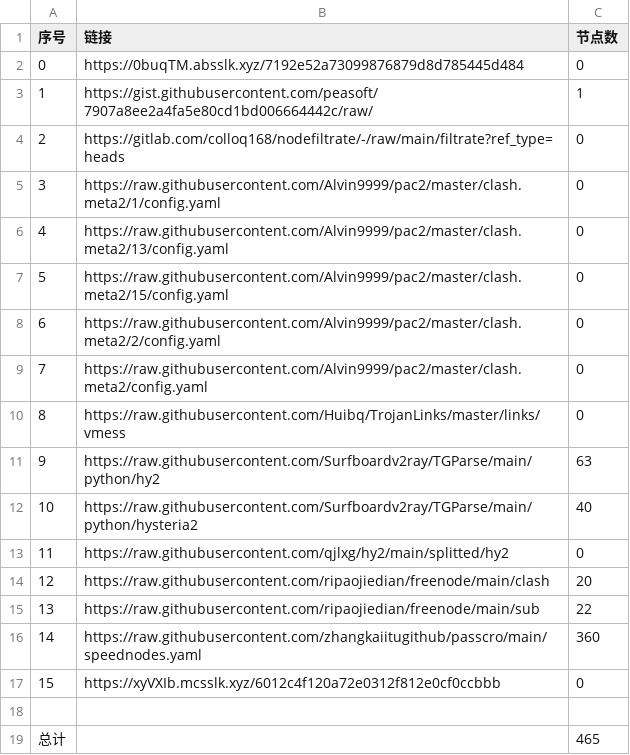
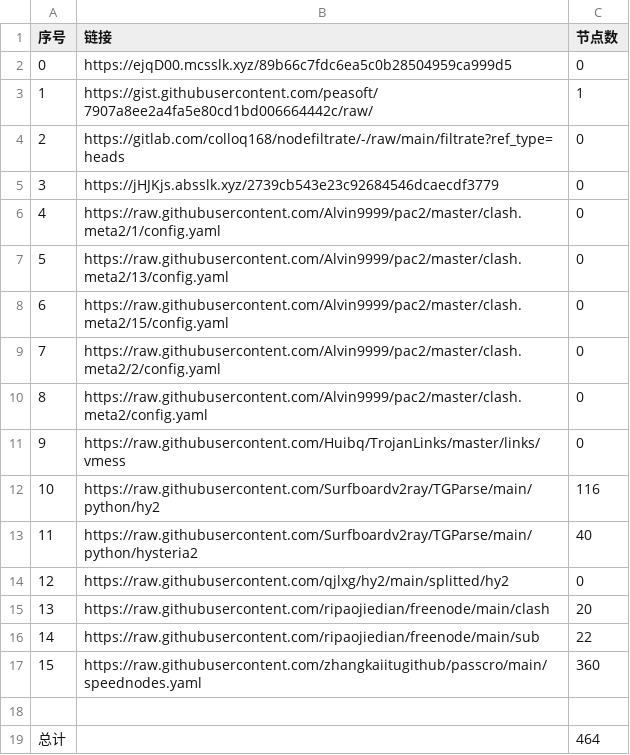
Before and after one commit to x698/NoMoreWalls, a CSV file: list_result.csv, drawn as a sheet; removed rows and columns are numbered as before the commit, all else as after; the diff names each change by its address in the sheet, - before the commit and + after, or states it on an @@ line.

```diff
--- a/list_result.csv
+++ b/list_result.csv
-B2 (链接): https://0buqTM.absslk.xyz/7192e52a73099876879d8d785445d484
+B2 (链接): https://ejqD00.mcsslk.xyz/89b66c7fdc6ea5c0b28504959ca999d5
+row 5: 3 | https://jHJKjs.absslk.xyz/2739cb543e23c92684546dcaecdf3779 | 0
@@ column A (序号) renumbered between rows 6 and 17 @@
-C12 (节点数): 63
+C12 (节点数): 116
-row 17: 15 | https://xyVXIb.mcsslk.xyz/6012c4f120a72e0312f812e0cf0ccbbb | 0
-C19 (节点数): 465
+C19 (节点数): 464
```
Also changed, not shown: 27 other files.
